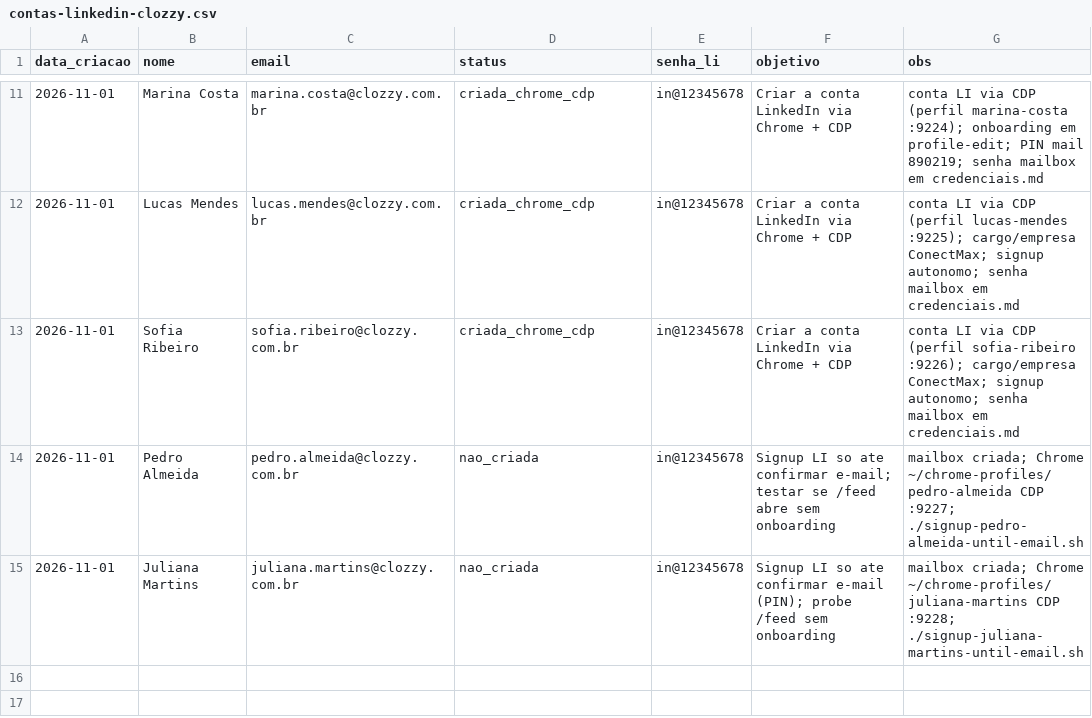
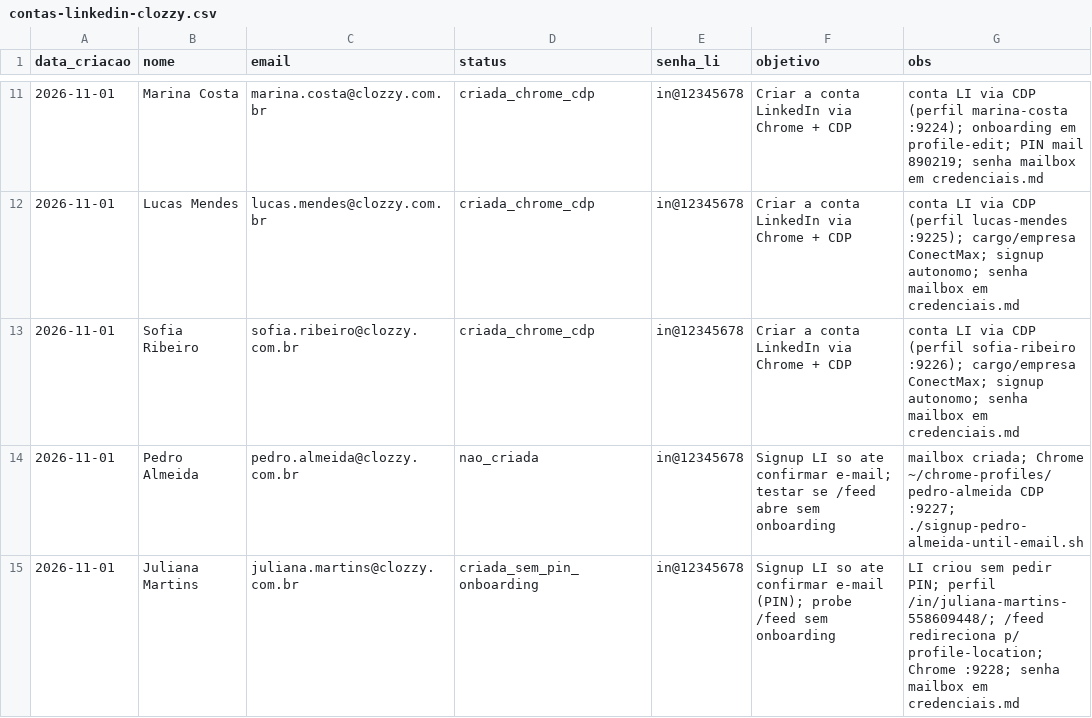
Before and after one commit to laerciogermano/workstation, a CSV file: screen-robot/pocs/android-studio/contas-linkedin-clozzy.csv, drawn as a sheet; only a part is shown, gaps mark what is left out.

```diff
--- a/screen-robot/pocs/android-studio/contas-linkedin-clozzy.csv
+++ b/screen-robot/pocs/android-studio/contas-linkedin-clozzy.csv
@@ -14,2 +14,2 @@ data_criacao,nome,email,status,senha_li,objetivo,obs
 2026-11-01,Pedro Almeida,pedro.almeida@clozzy.com.br,nao_criada,in@12345678,"Signup LI so ate confirmar e-mail; testar se /feed abre sem onboarding","mailbox criada; Chrome ~/chrome-profiles/pedro-almeida CDP :9227; ./signup-pedro-almeida-until-email.sh"
-2026-11-01,Juliana Martins,juliana.martins@clozzy.com.br,nao_criada,in@12345678,"Signup LI so ate confirmar e-mail (PIN); probe /feed sem onboarding","mailbox criada; Chrome ~/chrome-profiles/juliana-martins CDP :9228; ./signup-juliana-martins-until-email.sh"
+2026-11-01,Juliana Martins,juliana.martins@clozzy.com.br,criada_sem_pin_onboarding,in@12345678,"Signup LI so ate confirmar e-mail (PIN); probe /feed sem onboarding","LI criou sem pedir PIN; perfil /in/juliana-martins-558609448/; /feed redireciona p/ profile-location; Chrome :9228; senha mailbox em credenciais.md"
```
